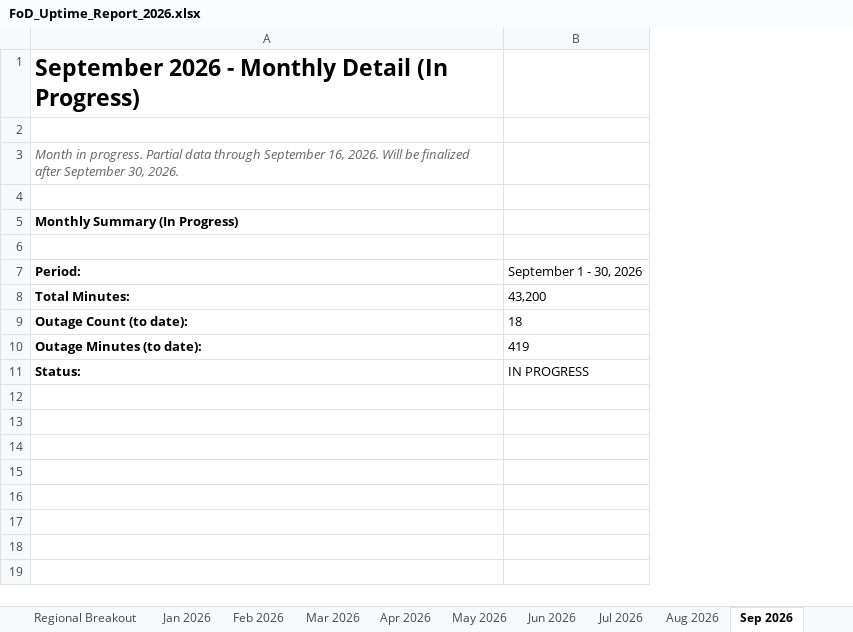
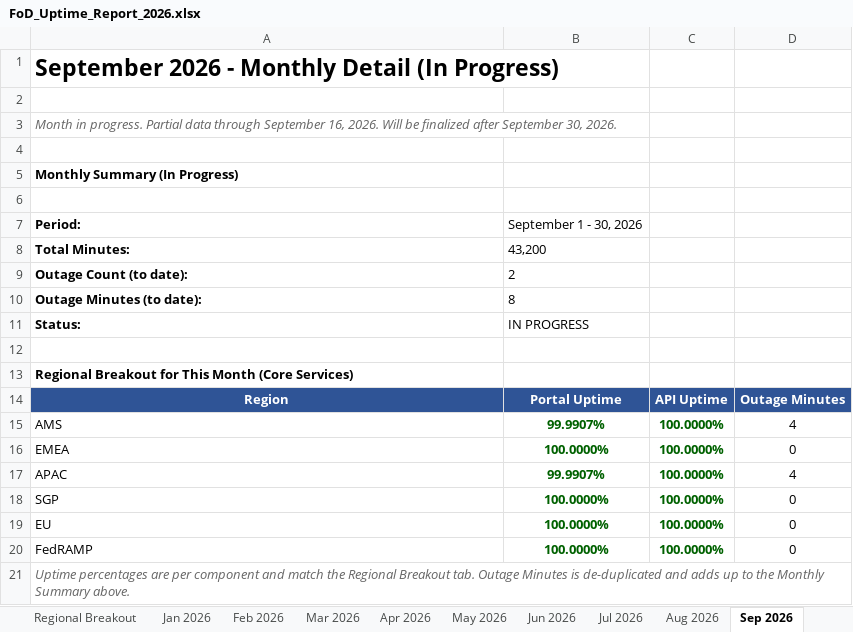
Before and after one commit to cjbonner1/fod-uptime-reports, an Excel workbook: FoD_Uptime_Report_2026.xlsx, sheet Sep 2026, drawn as a sheet; values as stored, in another font and other column widths than the file's, no borders; the diff names each change by its address in the sheet, - before the commit and + after, or states it on an @@ line.

```diff
--- a/FoD_Uptime_Report_2026.xlsx (sheet Sep 2026)
+++ b/FoD_Uptime_Report_2026.xlsx (sheet Sep 2026)
+column C, empty
+column D, empty
-B9: 18
+B9: 2
-B10: 419
+B10: 8
+row 12: (empty)
+row 13: Regional Breakout for This Month (Core Services)
+row 14: Region | Portal Uptime | API Uptime | Outage Minutes
+row 15: AMS | 99.9907% | 100.0000% | 4
+row 16: EMEA | 100.0000% | 100.0000% | 0
+row 17: APAC | 99.9907% | 100.0000% | 4
+row 18: SGP | 100.0000% | 100.0000% | 0
+row 19: EU | 100.0000% | 100.0000% | 0
+row 20: FedRAMP | 100.0000% | 100.0000% | 0
+row 21: Uptime percentages are per component and match the Regional Breakout tab. Outage Minutes is de-duplicated and adds up to the Monthly Summary above.
```
Also changed, not shown: sheet Aug 2026, sheet 2026 Executive Summary, sheet Notes & Methodology, sheet Regional Breakout, sheet May 2026, sheet Jun 2026, 5 more sheets, 4 other files.
